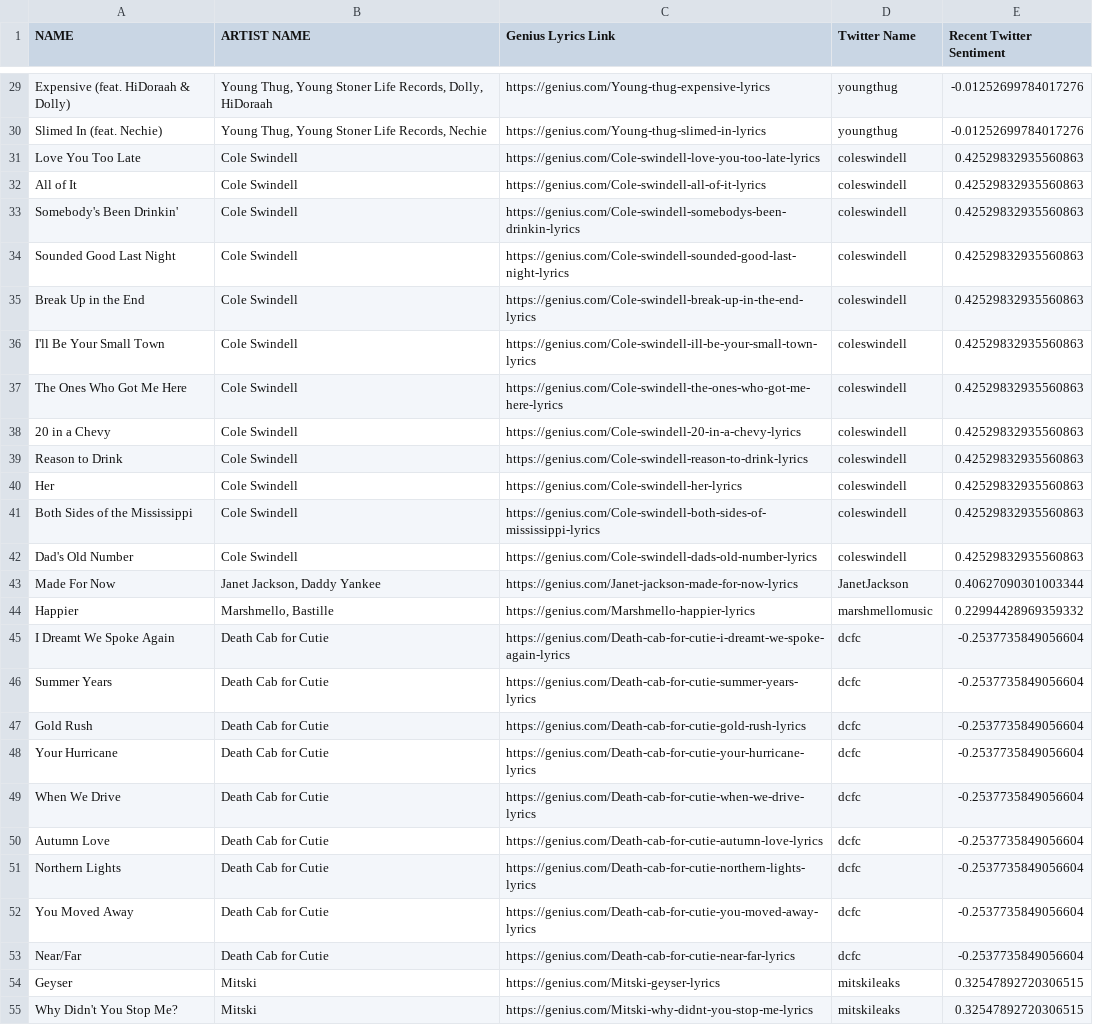
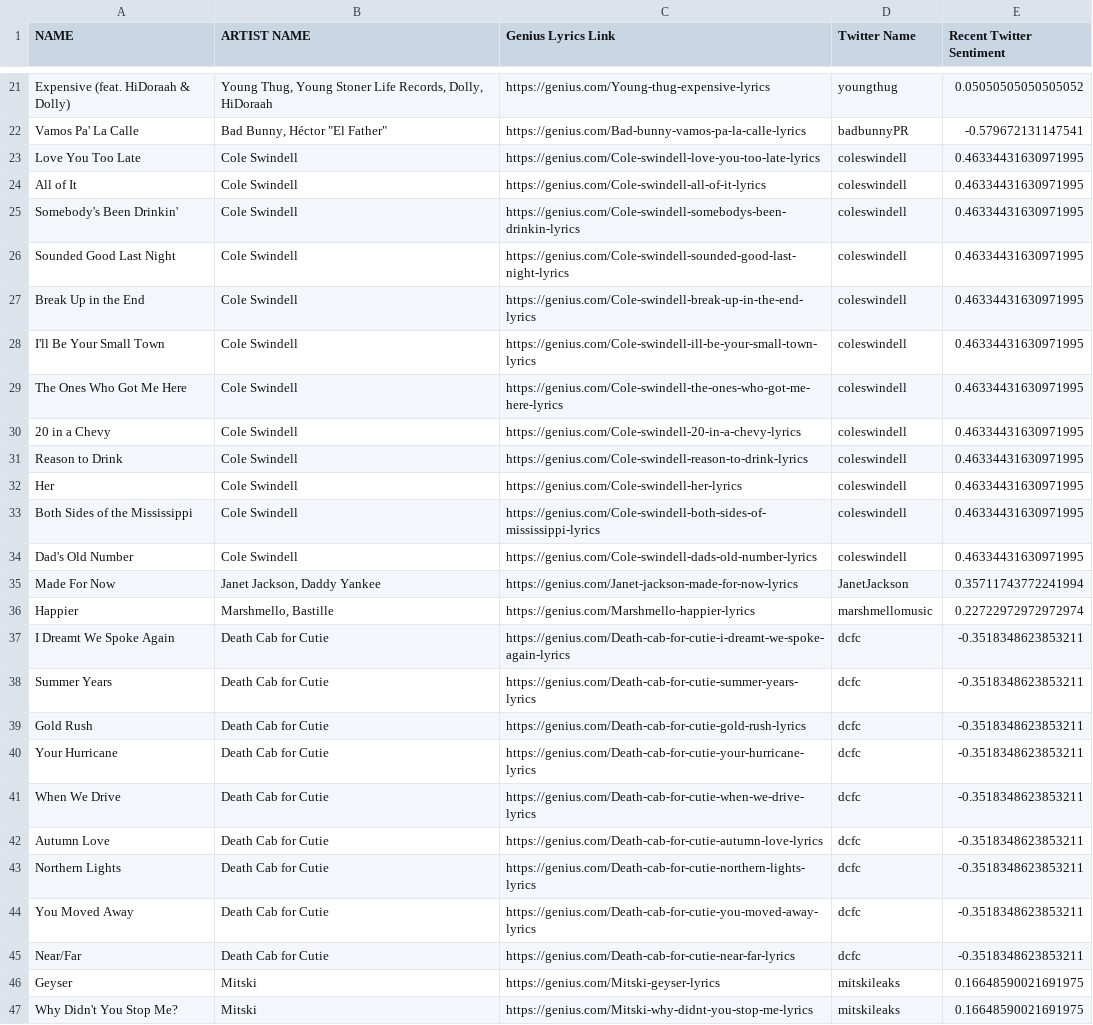
Before and after one commit to nknauer/r-projects, a CSV file: testing.csv, drawn as a sheet; only a part is shown, gaps mark what is left out; removed rows and columns are numbered as before the commit, all else as after; the diff covers the shown part only; the diff names each change by its address in the sheet, - before the commit and + after, or states it on an @@ line.

```diff
--- a/testing.csv
+++ b/testing.csv
-E21 (Recent Twitter Sentiment): -0.01252699784017276
+E21 (Recent Twitter Sentiment): 0.05050505050505052
-row 30: Slimed In (feat. Nechie) | Young Thug, Young Stoner Life Records, Nechie | https://genius.com/Young-thug-slimed-in-lyrics | youngthug | -0.01252699784017276
+row 22: Vamos Pa' La Calle | Bad Bunny, Héctor "El Father" | https://genius.com/Bad-bunny-vamos-pa-la-calle-lyrics | badbunnyPR | -0.579672131147541
-E23:E34 (Recent Twitter Sentiment): 0.42529832935560863
+E23:E34 (Recent Twitter Sentiment): 0.46334431630971995
-E35 (Recent Twitter Sentiment): 0.40627090301003344
+E35 (Recent Twitter Sentiment): 0.35711743772241994
-E36 (Recent Twitter Sentiment): 0.22994428969359332
+E36 (Recent Twitter Sentiment): 0.22722972972972974
-E37:E45 (Recent Twitter Sentiment): -0.2537735849056604
+E37:E45 (Recent Twitter Sentiment): -0.3518348623853211
-E46:E47 (Recent Twitter Sentiment): 0.32547892720306515
+E46:E47 (Recent Twitter Sentiment): 0.16648590021691975
```
Also changed, not shown: 1 added row, 15 removed rows and 70 edited cells elsewhere in this file, 1 other file.
